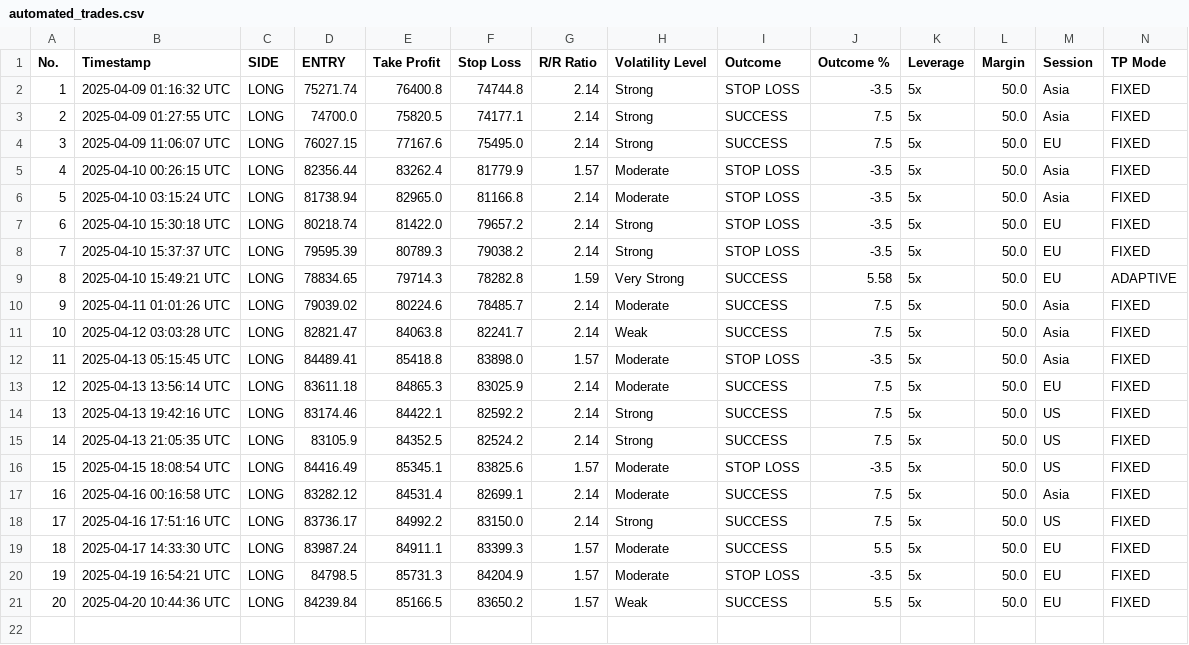
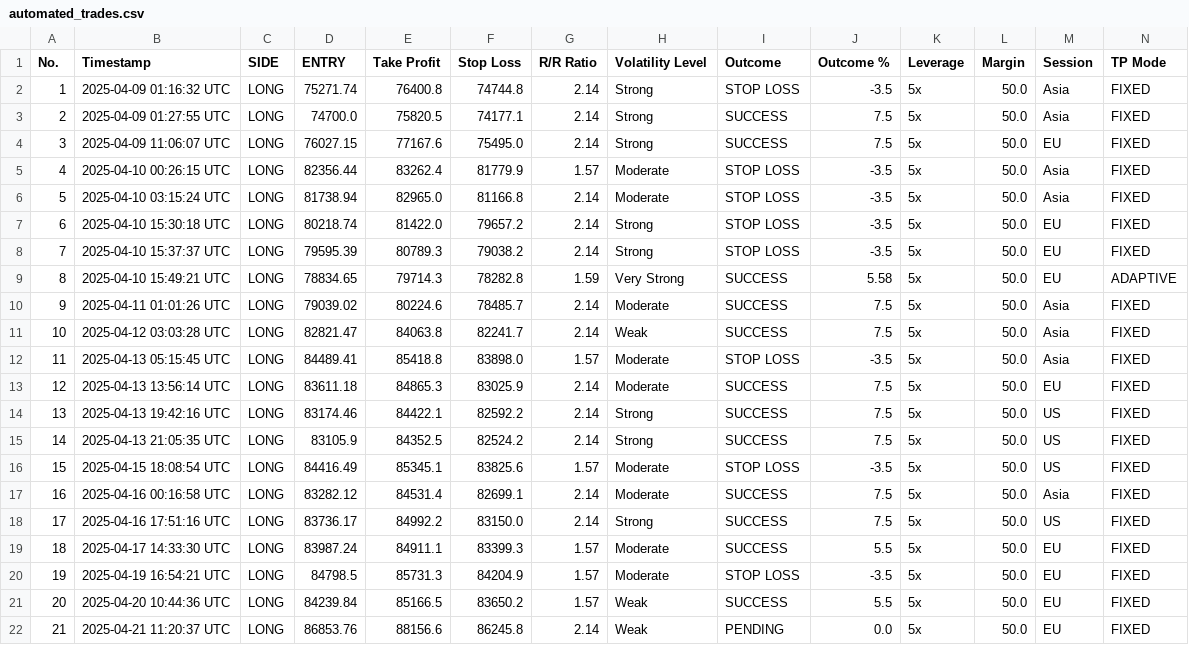
Before and after one commit to spirosrap/crypto-finance, a CSV file: automated_trades.csv, drawn as a sheet; only a part is shown; rows hold the shown columns only; the diff names each change by its address in the sheet, - before the commit and + after, or states it on an @@ line.

Commit message:
update of log of trades

```diff
--- a/automated_trades.csv
+++ b/automated_trades.csv
+row 22: 21 | 2025-04-21 11:20:37 UTC | LONG | 86853.76 | 88156.6 | 86245.8 | 2.14 | Weak | PENDING | 0.0 | 5x | 50.0 | EU | FIXED
```
